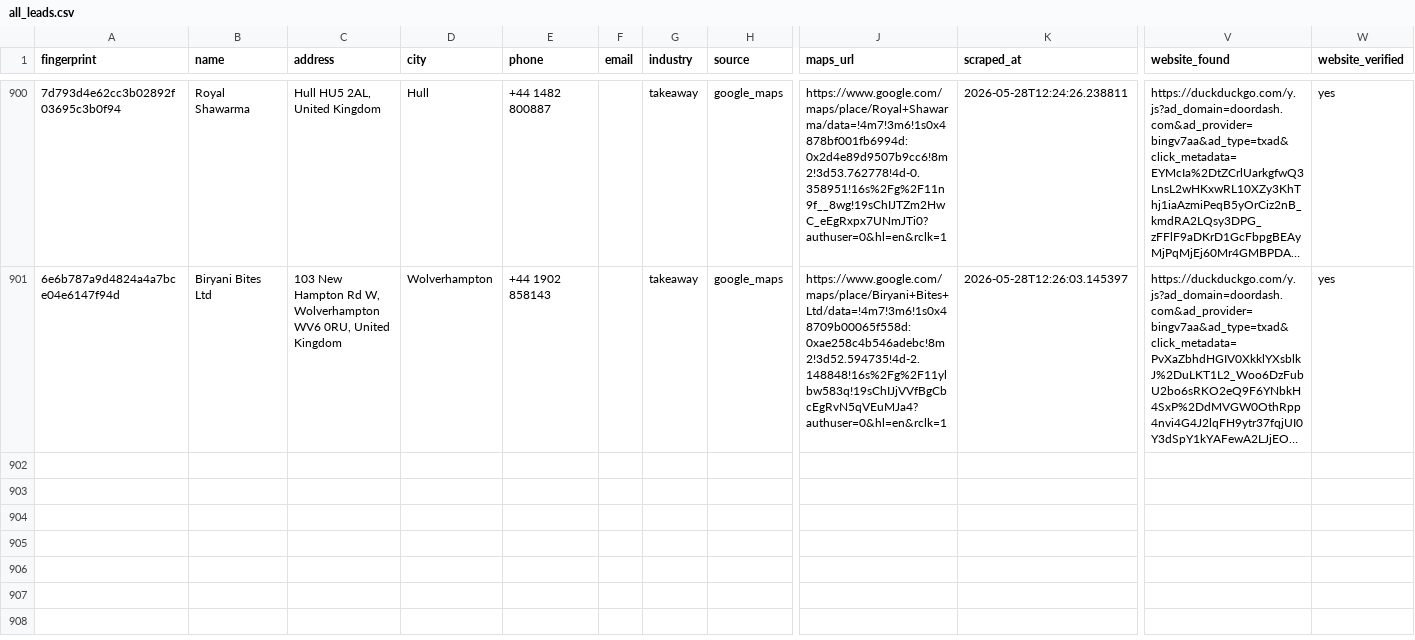
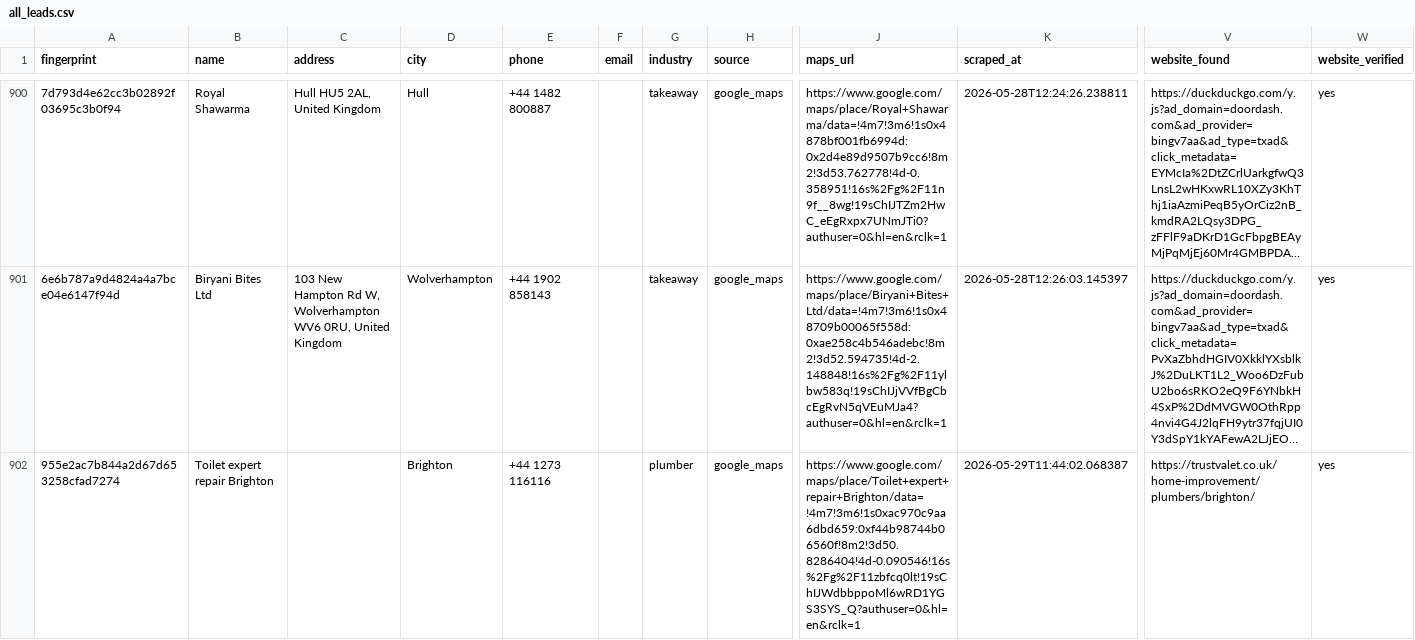
Before and after one commit to zaid5678/gmaps-lead-finder, a CSV file: output/all_leads.csv, drawn as a sheet; only a part is shown, gaps mark what is left out; long unchanged cells end in …; rows hold the shown columns only; the diff covers the shown part only; the diff names each change by its address in the sheet, - before the commit and + after, or states it on an @@ line.

```diff
--- a/output/all_leads.csv
+++ b/output/all_leads.csv
+row 902: 955e2ac7b844a2d67d653258cfad7274 | Toilet expert repair Brighton |  | Brighton | +44 1273 116116 |  | plumber | google_maps | https://www.google.com/maps/place/Toilet+expert+repair+Brighton/data=!4m7!3m6!1s0xac970c9aa6dbd659:0xf44b98744b06560f!8m2!3d50.8286404!4d-0.090546!16s%2Fg%2F11zbfcq0lt!19sChIJWdbbppoMl6wRD1YGS3SYS_Q?authuser=0&hl=en&rclk=1 | 2026-05-29T11:44:02.068387 | https://trustvalet.co.uk/home-improvement/plumbers/brighton/ | yes
```
Also changed, not shown: 3 added rows elsewhere in this file, 1 other file.
